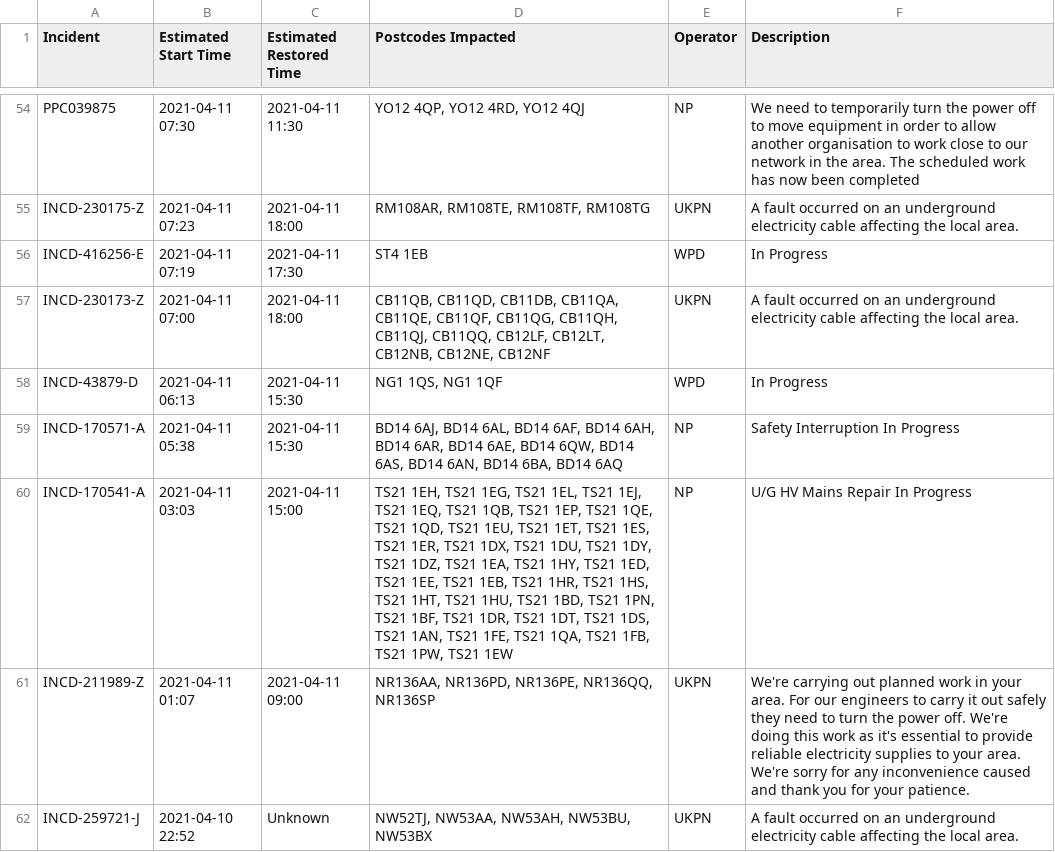
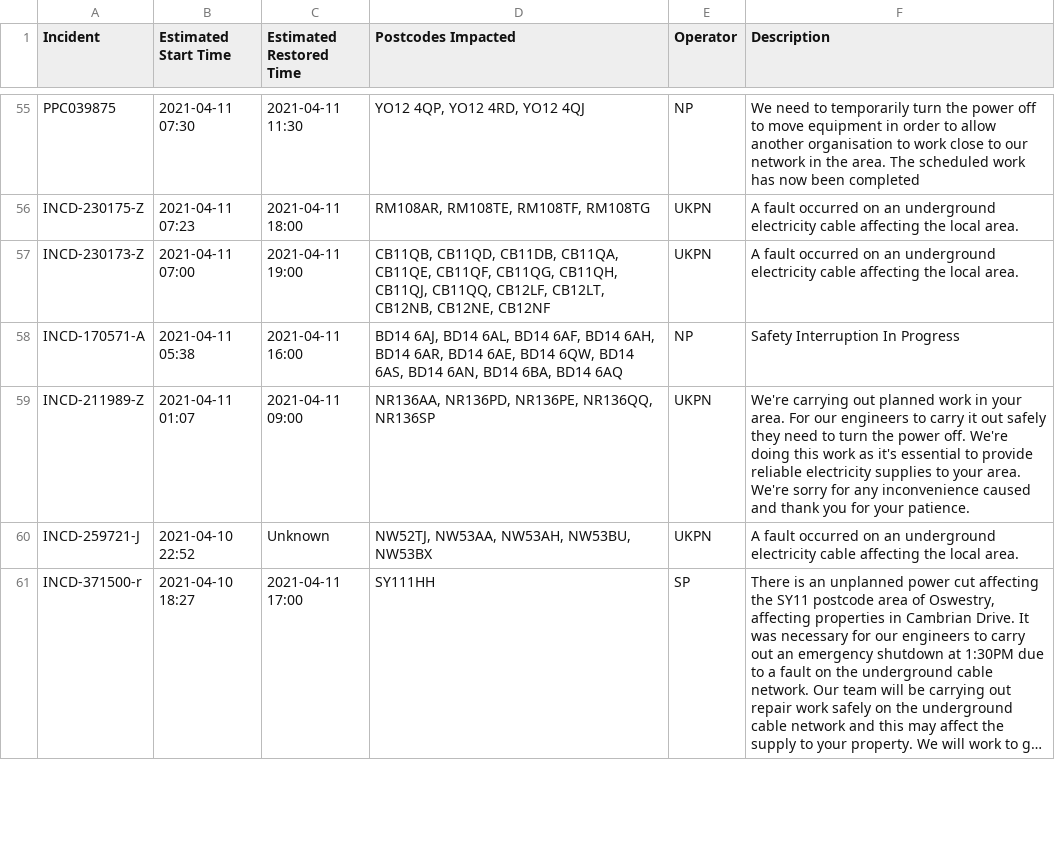
Before and after one commit to OSUKED/Outage-Watch, a CSV file: docs/data/outages.csv, drawn as a sheet; only a part is shown, gaps mark what is left out; the shorter side is filled out with more unchanged rows; long unchanged cells end in …; the diff covers the shown part only.

```diff
--- a/docs/data/outages.csv
+++ b/docs/data/outages.csv
@@ -55,7 +56,4 @@ PPC039875,2021-04-11 07:30,2021-04-11 11:30,"YO12 4QP, YO12 4RD, YO12 4QJ",NP,We
 INCD-230175-Z,2021-04-11 07:23,2021-04-11 18:00,"RM108AR, RM108TE, RM108TF, RM108TG",UKPN,A fault occurred on an underground electricity cable affecting the local area.
-INCD-416256-E,2021-04-11 07:19,2021-04-11 17:30,ST4 1EB,WPD,In Progress
-INCD-230173-Z,2021-04-11 07:00,2021-04-11 18:00,"CB11QB, CB11QD, CB11DB, CB11QA, CB11QE, CB11QF, CB11QG, CB11QH, CB11QJ, CB11QQ, CB12LF, CB12LT, CB12NB, CB12NE, CB12NF",UKPN,A fault occurred on an underground electricity cable affecting the local area.
-INCD-43879-D,2021-04-11 06:13,2021-04-11 15:30,"NG1 1QS, NG1 1QF",WPD,In Progress
-INCD-170571-A,2021-04-11 05:38,2021-04-11 15:30,"BD14 6AJ, BD14 6AL, BD14 6AF, BD14 6AH, BD14 6AR, BD14 6AE, BD14 6QW, BD14 6AS, BD14 6AN, BD14 6BA, BD14 6AQ",NP,Safety Interruption In Progress
-INCD-170541-A,2021-04-11 03:03,2021-04-11 15:00,"TS21 1EH, TS21 1EG, TS21 1EL, TS21 1EJ, TS21 1EQ, TS21 1QB, TS21 1EP, TS21 1QE, TS21 1QD, TS21 1EU, TS21 1ET, TS21 1ES, TS21 1ER, TS21 1DX, TS21 1DU, TS21 1DY, TS21 1DZ, TS21 1EA, TS21 1HY, TS21 1ED, TS21 1EE, TS21 1EB, TS21 1HR, TS21 1HS, TS21 1HT, TS21 1HU, TS21 1BD, TS21 1PN, TS21 1BF, TS21 1DR, TS21 1DT, TS21 1DS, TS21 1AN, TS21 1FE, TS21 1QA, TS21 1FB, TS21 1PW, TS21 1EW",NP,U/G HV Mains Repair In Progress
+INCD-230173-Z,2021-04-11 07:00,2021-04-11 19:00,"CB11QB, CB11QD, CB11DB, CB11QA, CB11QE, CB11QF, CB11QG, CB11QH, CB11QJ, CB11QQ, CB12LF, CB12LT, CB12NB, CB12NE, CB12NF",UKPN,A fault occurred on an underground electricity cable affecting the local area.
+INCD-170571-A,2021-04-11 05:38,2021-04-11 16:00,"BD14 6AJ, BD14 6AL, BD14 6AF, BD14 6AH, BD14 6AR, BD14 6AE, BD14 6QW, BD14 6AS, BD14 6AN, BD14 6BA, BD14 6AQ",NP,Safety Interruption In Progress
 INCD-211989-Z,2021-04-11 01:07,2021-04-11 09:00,"NR136AA, NR136PD, NR136PE, NR136QQ, NR136SP",UKPN,We're carrying out planned work in your area. For our engineers to carry it out safely they need to turn the power off. We're doing this work as it's essential to provide reliable electricity supplies to your area. We're sorry for any inconvenience caused and thank you for your patience.
```
Also changed, not shown: 11 added rows, 10 removed rows and 26 edited cells elsewhere in this file, 8 other files.
